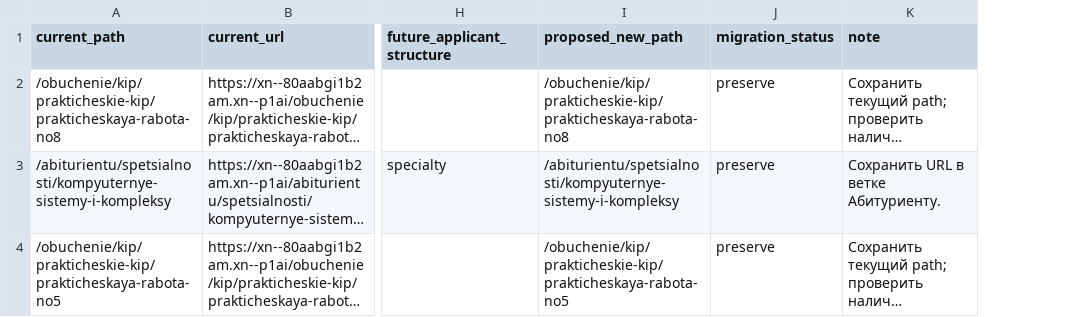
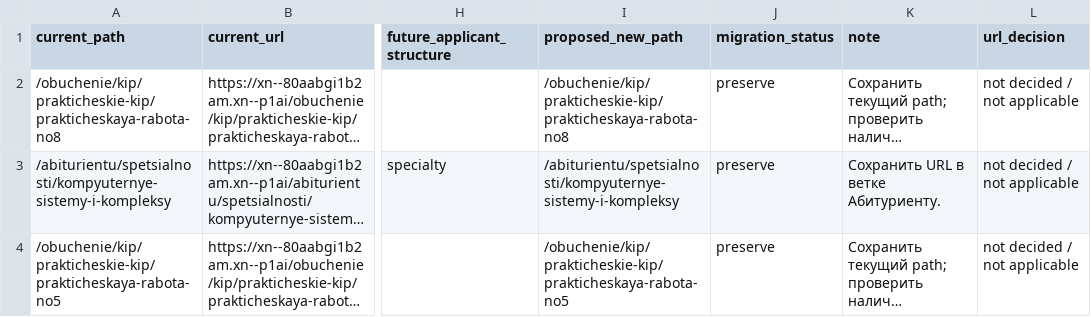
Before and after one commit to DimaNikolaevi4/bardakov.rf, a CSV file: audit/current-site/url-mapping.csv, drawn as a sheet; only a part is shown, gaps mark what is left out; long unchanged cells end in …; the diff covers the shown part only; the diff names each change by its address in the sheet, - before the commit and + after, or states it on an @@ line.

```diff
--- a/audit/current-site/url-mapping.csv
+++ b/audit/current-site/url-mapping.csv
+column L (url_decision), rows 2-4: all not decided / not applicable
```
Also changed, not shown: 6 edited cells elsewhere in this file.
